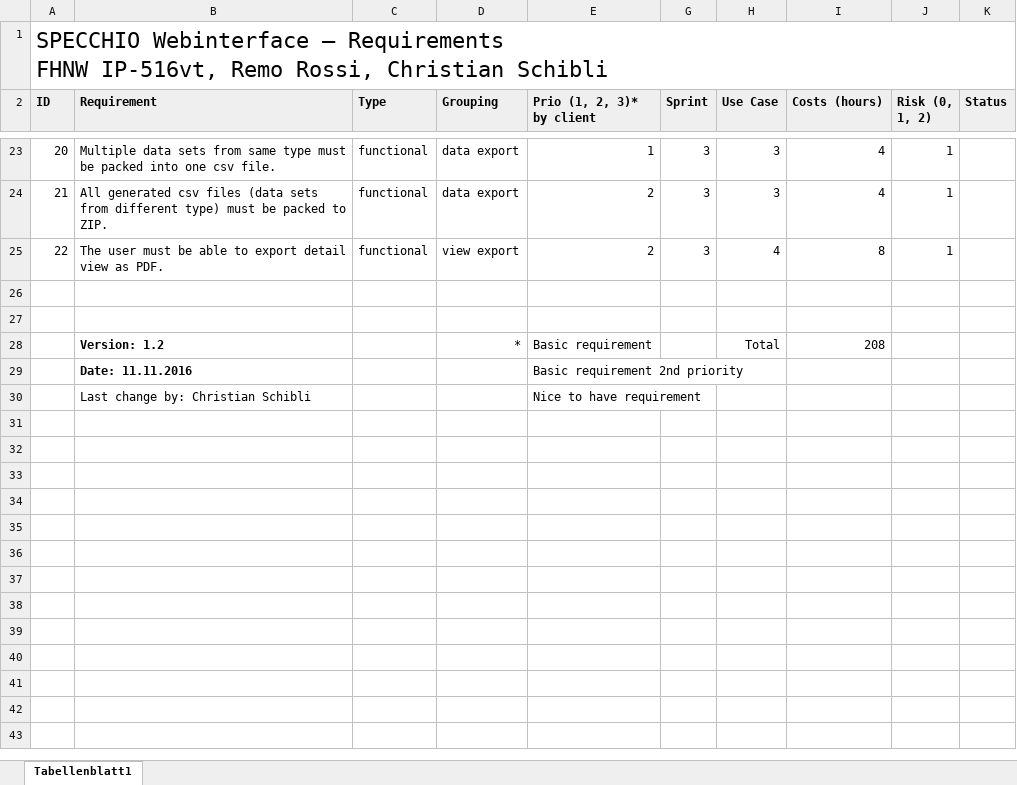
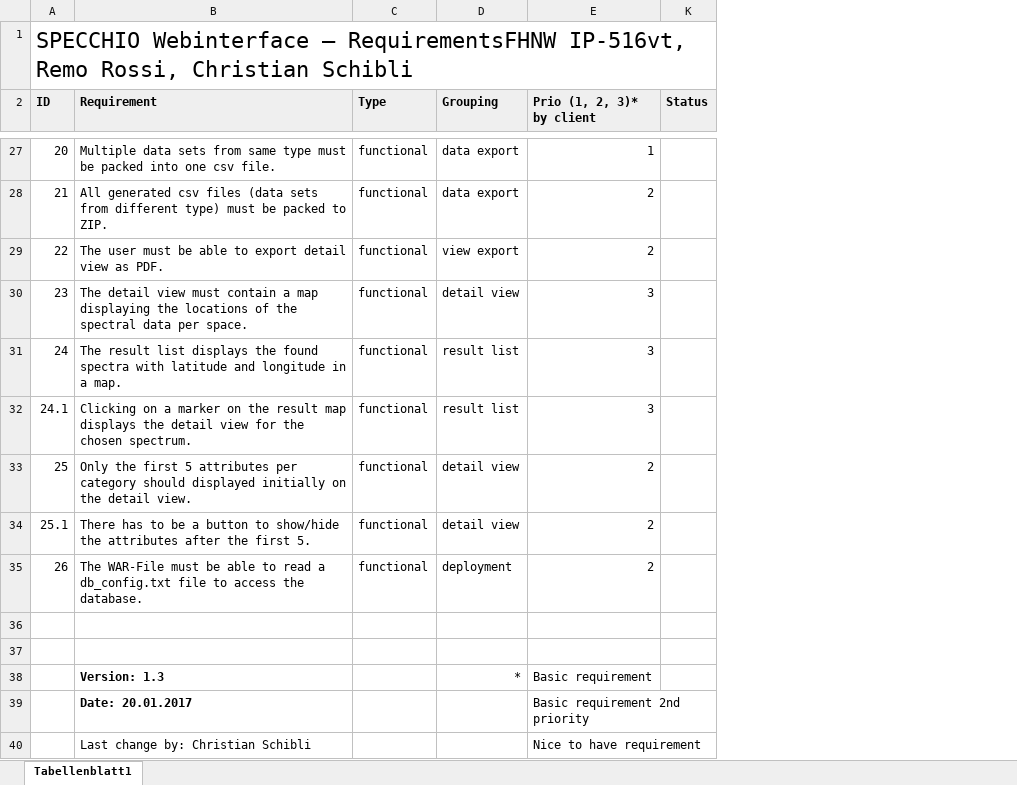
Before and after one commit to SPECCHIODB/SPECCHIO-Webinterface, an Excel workbook: 04_Specification/Requirements.xlsx, sheet Tabellenblatt1, drawn as a sheet; only a part is shown, gaps mark what is left out; values as stored, in another font and other column widths than the file's, no borders; charts and pictures not drawn; removed rows and columns are numbered as before the commit, all else as after; the diff covers the shown part only; the diff names each change by its address in the sheet, - before the commit and + after, or states it on an @@ line.

Commit message:
Requirements.xlsx

```diff
--- a/04_Specification/Requirements.xlsx (sheet Tabellenblatt1)
+++ b/04_Specification/Requirements.xlsx (sheet Tabellenblatt1)
@@ column G (Sprint) hidden, rows 23-25: all 3 @@
@@ column H (Use Case) hidden, rows 23-28: 3 | 3 | 4 |  |  | Total @@
@@ column I (Costs (hours)) hidden, rows 23-28: 4 | 4 | 8 |  |  | 208 @@
@@ column J (Risk (0, 1, 2)) hidden, rows 23-25: all 1 @@
@@ column A (ID) renumbered in row 1 @@
+row 30: 23 | The detail view must contain a map displaying the locations of the spectral data per space. | functional | detail view | 3
+row 31: 24 | The result list displays the found spectra with latitude and longitude in a map. | functional | result list | 3
+row 32: 24.1 | Clicking on a marker on the result map displays the detail view for the chosen spectrum. | functional | result list | 3
+row 33: 25 | Only the first 5 attributes per category should displayed initially on the detail view. | functional | detail view | 2
+row 34: 25.1 | There has to be a button to show/hide the attributes after the first 5. | functional | detail view | 2
+row 35: 26 | The WAR-File must be able to read a db_config.txt file to access the database. | functional | deployment | 2
-B38 (Requirement): Version: 1.2
+B38 (Requirement): Version: 1.3
-B39 (Requirement): Date: 11.11.2016
+B39 (Requirement): Date: 20.01.2017
```
Also changed, not shown: 4 added rows and 4 edited cells elsewhere in this sheet, hidden cells, charts or pictures.
